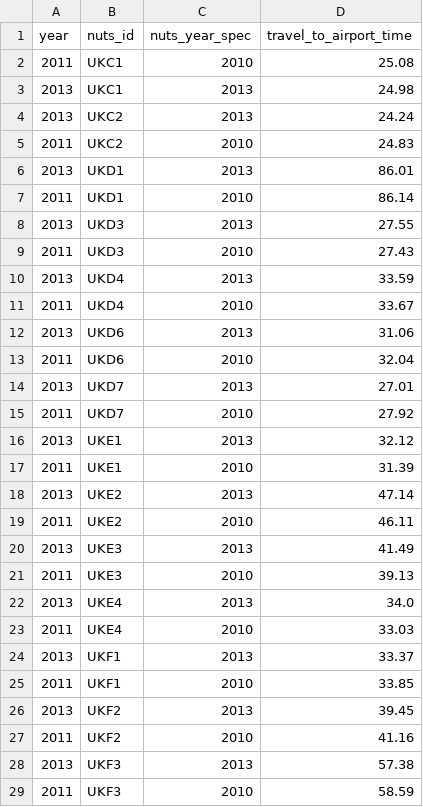
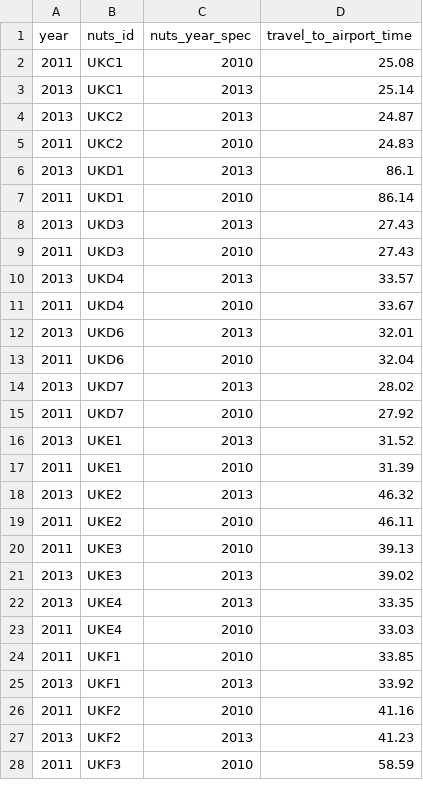
Before and after one commit to nestauk/beis-indicators, a CSV file: ds/data/processed/travel/travel_to_airport_time.nuts2.csv, drawn as a sheet; only a part is shown; the diff covers the shown part only.

```diff
--- a/ds/data/processed/travel/travel_to_airport_time.nuts2.csv
+++ b/ds/data/processed/travel/travel_to_airport_time.nuts2.csv
@@ -2,28 +2,27 @@ year,nuts_id,nuts_year_spec,travel_to_airport_time
 2011,UKC1,2010,25.08
-2013,UKC1,2013,24.98
-2013,UKC2,2013,24.24
+2013,UKC1,2013,25.14
+2013,UKC2,2013,24.87
 2011,UKC2,2010,24.83
-2013,UKD1,2013,86.01
+2013,UKD1,2013,86.1
 2011,UKD1,2010,86.14
-2013,UKD3,2013,27.55
+2013,UKD3,2013,27.43
 2011,UKD3,2010,27.43
-2013,UKD4,2013,33.59
+2013,UKD4,2013,33.57
 2011,UKD4,2010,33.67
-2013,UKD6,2013,31.06
+2013,UKD6,2013,32.01
 2011,UKD6,2010,32.04
-2013,UKD7,2013,27.01
+2013,UKD7,2013,28.02
 2011,UKD7,2010,27.92
-2013,UKE1,2013,32.12
+2013,UKE1,2013,31.52
 2011,UKE1,2010,31.39
-2013,UKE2,2013,47.14
+2013,UKE2,2013,46.32
 2011,UKE2,2010,46.11
-2013,UKE3,2013,41.49
 2011,UKE3,2010,39.13
-2013,UKE4,2013,34.0
+2013,UKE3,2013,39.02
+2013,UKE4,2013,33.35
 2011,UKE4,2010,33.03
-2013,UKF1,2013,33.37
 2011,UKF1,2010,33.85
-2013,UKF2,2013,39.45
+2013,UKF1,2013,33.92
 2011,UKF2,2010,41.16
-2013,UKF3,2013,57.38
+2013,UKF2,2013,41.23
 2011,UKF3,2010,58.59
```
Also changed, not shown: 8 added rows, 5 removed rows and 15 edited cells elsewhere in this file, ds/data/processed/travel/travel_to_airport_time.nuts3.csv, ds/data/processed/travel/travel_to_rail_time.nuts2.csv, 9 other files.
